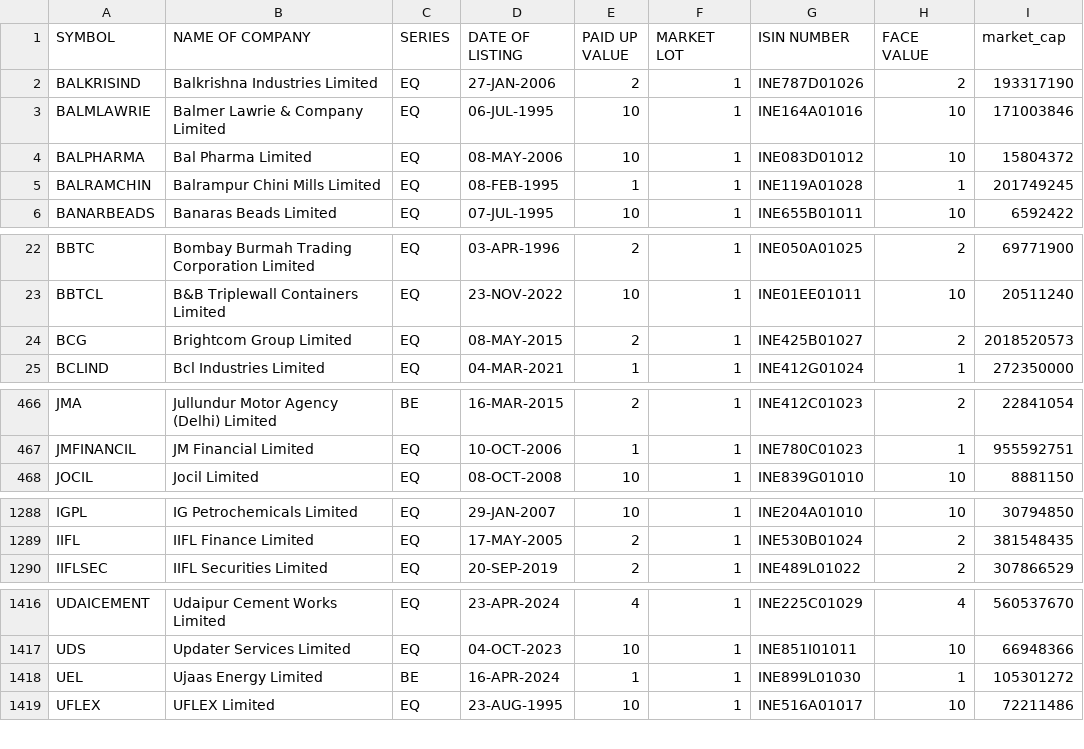
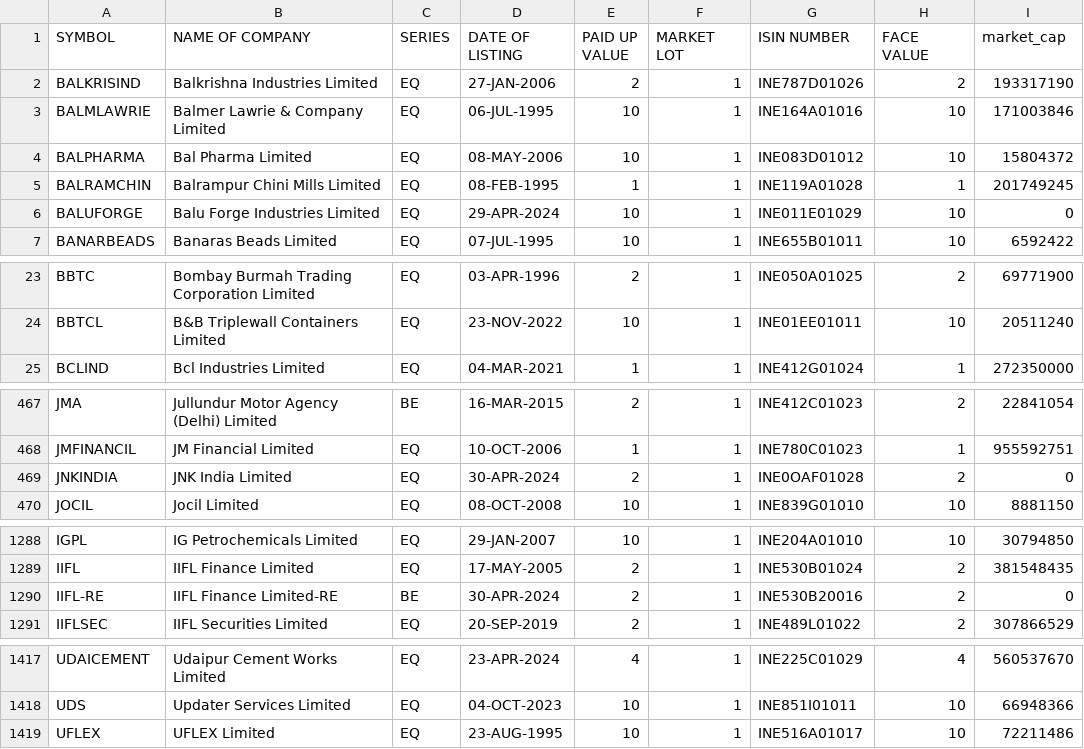
Before and after one commit to sggovtech/githubactions2, a CSV file: combined_instruments_N.csv, drawn as a sheet; only a part is shown, gaps mark what is left out; removed rows and columns are numbered as before the commit, all else as after; the diff covers the shown part only; the diff names each change by its address in the sheet, - before the commit and + after, or states it on an @@ line.

Commit message:
Add  file

```diff
--- a/combined_instruments_N.csv
+++ b/combined_instruments_N.csv
+row 6: BALUFORGE | Balu Forge Industries Limited | EQ | 29-APR-2024 | 10 | 1 | INE011E01029 | 10 | 0
-row 24: BCG | Brightcom Group Limited | EQ | 08-MAY-2015 | 2 | 1 | INE425B01027 | 2 | 2018520573
+row 469: JNKINDIA | JNK India Limited | EQ | 30-APR-2024 | 2 | 1 | INE0OAF01028 | 2 | 0
+row 1290: IIFL-RE | IIFL Finance Limited-RE | BE | 30-APR-2024 | 2 | 1 | INE530B20016 | 2 | 0
-row 1418: UEL | Ujaas Energy Limited | BE | 16-APR-2024 | 1 | 1 | INE899L01030 | 1 | 105301272
```
Also changed, not shown: 1 removed row, 15 moved rows and 14 edited cells elsewhere in this file.
